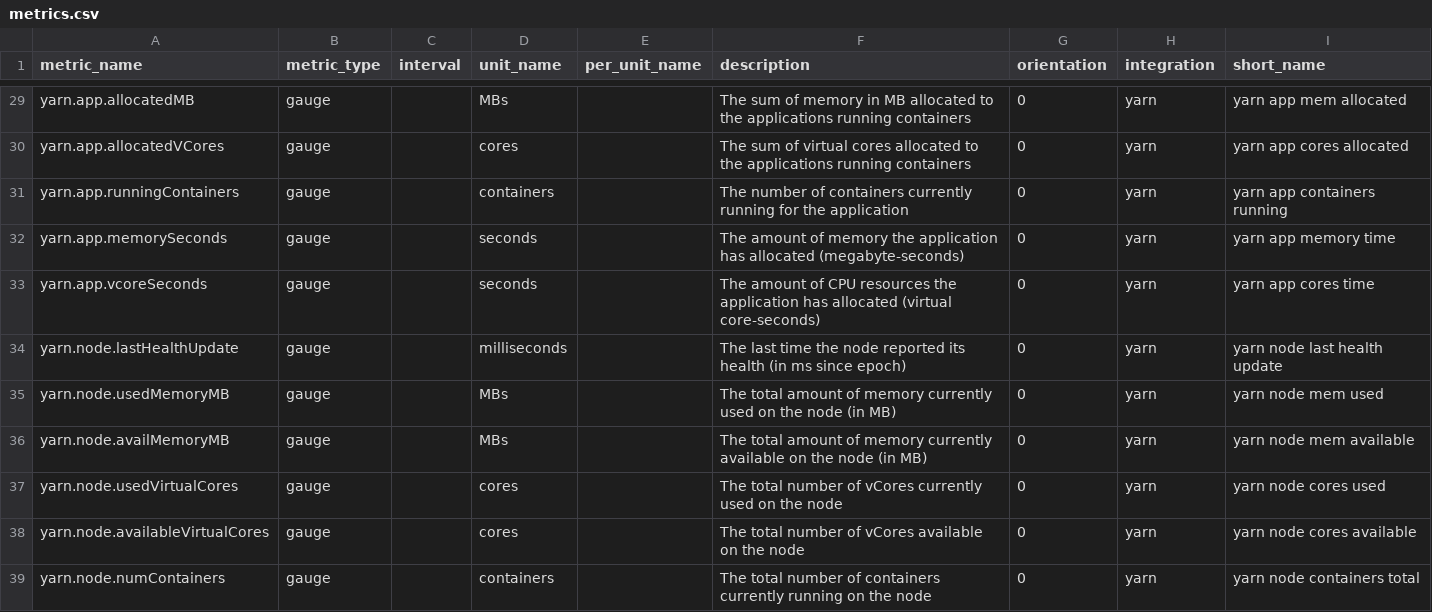
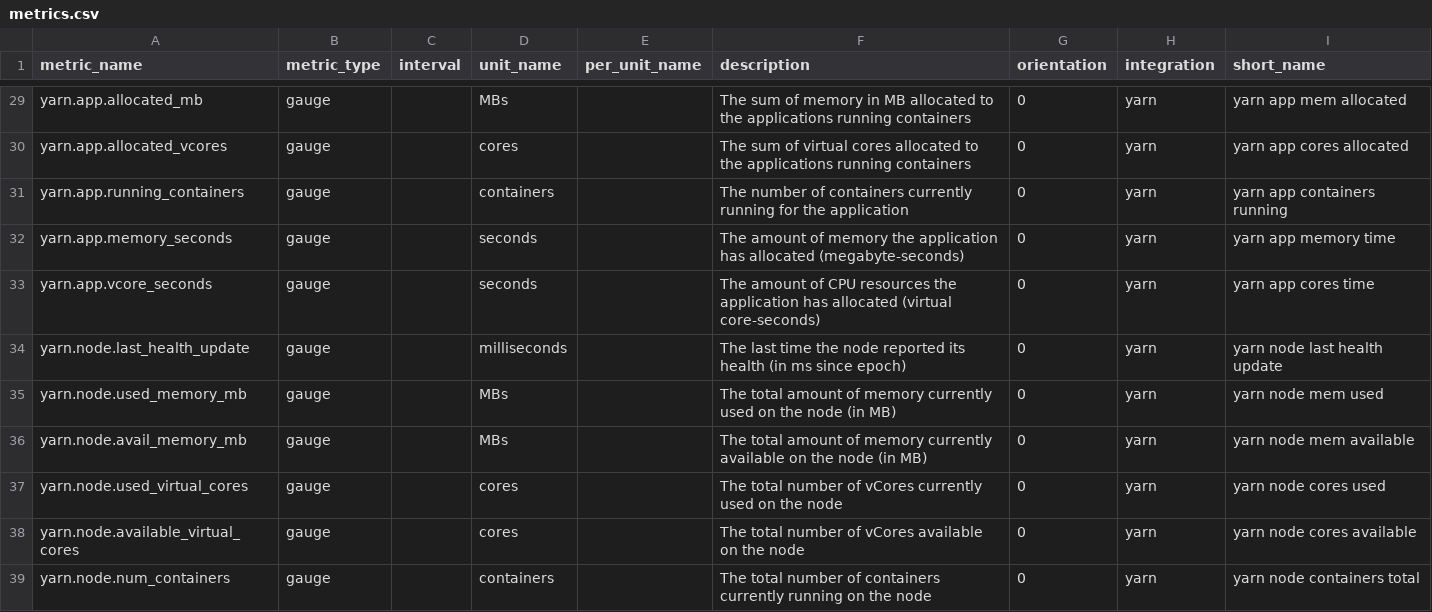
Before and after one commit to DataDog/IntegrationTemplate, a CSV file: yarn/metrics.csv, drawn as a sheet; only a part is shown, gaps mark what is left out; the diff covers the shown part only; the diff names each change by its address in the sheet, - before the commit and + after, or states it on an @@ line.

Commit message:
update metric names

```diff
--- a/yarn/metrics.csv
+++ b/yarn/metrics.csv
-A29 (metric_name): yarn.app.allocatedMB
+A29 (metric_name): yarn.app.allocated_mb
-A30 (metric_name): yarn.app.allocatedVCores
+A30 (metric_name): yarn.app.allocated_vcores
-A31 (metric_name): yarn.app.runningContainers
+A31 (metric_name): yarn.app.running_containers
-A32 (metric_name): yarn.app.memorySeconds
+A32 (metric_name): yarn.app.memory_seconds
-A33 (metric_name): yarn.app.vcoreSeconds
+A33 (metric_name): yarn.app.vcore_seconds
-A34 (metric_name): yarn.node.lastHealthUpdate
+A34 (metric_name): yarn.node.last_health_update
-A35 (metric_name): yarn.node.usedMemoryMB
+A35 (metric_name): yarn.node.used_memory_mb
-A36 (metric_name): yarn.node.availMemoryMB
+A36 (metric_name): yarn.node.avail_memory_mb
-A37 (metric_name): yarn.node.usedVirtualCores
+A37 (metric_name): yarn.node.used_virtual_cores
-A38 (metric_name): yarn.node.availableVirtualCores
+A38 (metric_name): yarn.node.available_virtual_cores
-A39 (metric_name): yarn.node.numContainers
+A39 (metric_name): yarn.node.num_containers
```
Also changed, not shown: 26 edited cells elsewhere in this file.
